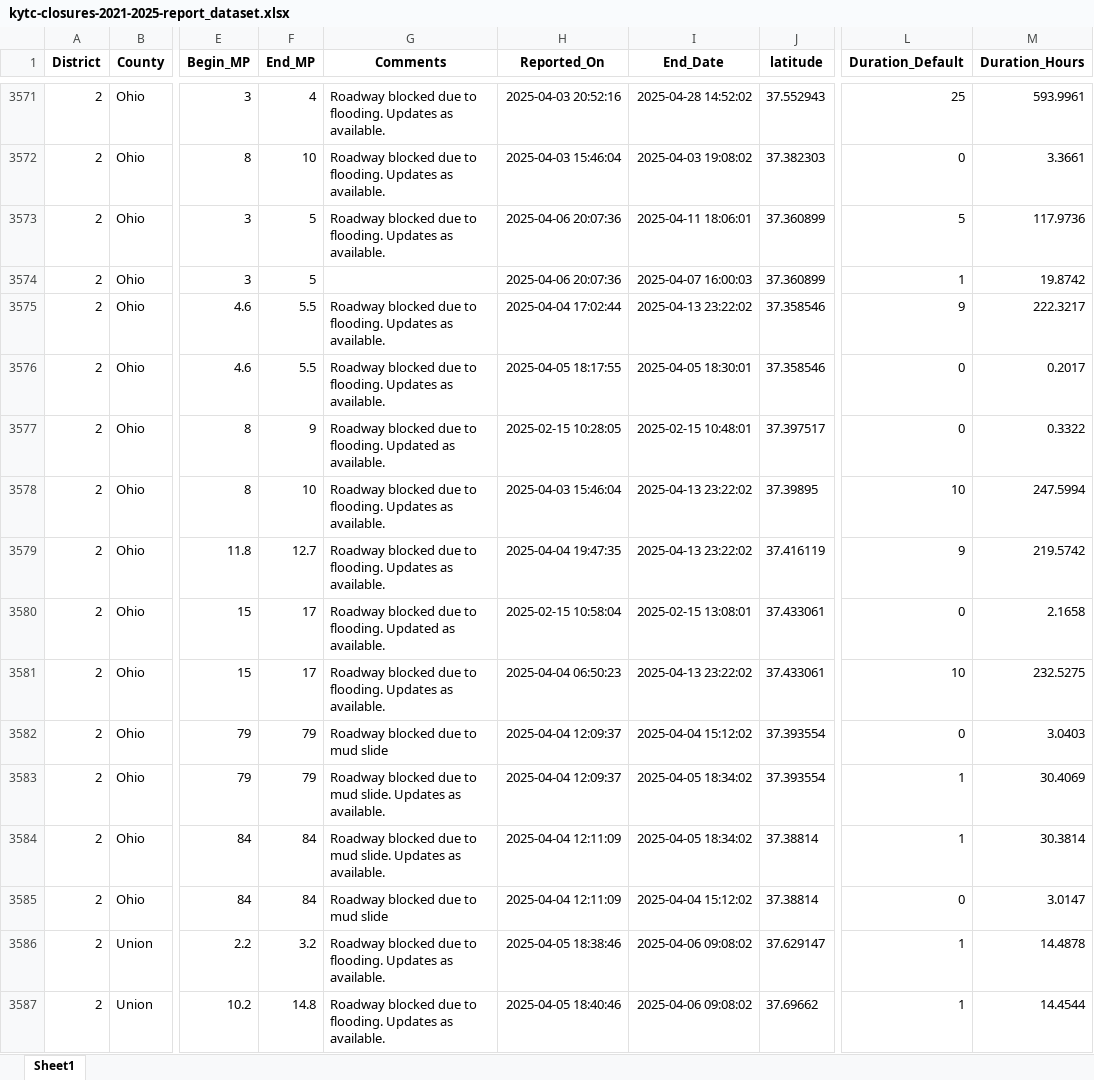
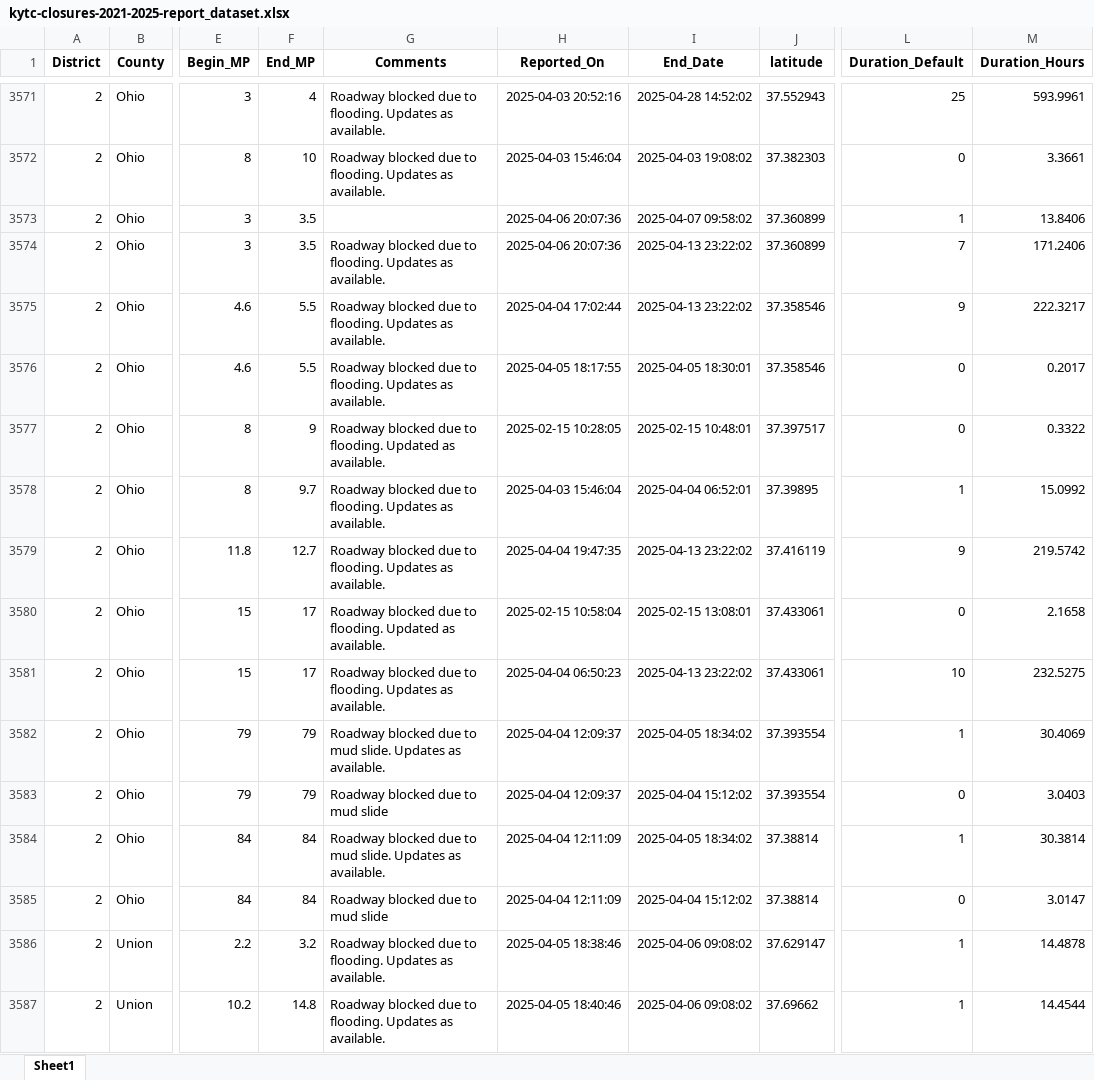
Before and after one commit to chrislambert-ky/analysis-ky-roadclosures, an Excel workbook: data-reportready/kytc-closures-2021-2025-report_dataset.xlsx, sheet Sheet1, drawn as a sheet; only a part is shown, gaps mark what is left out; values as stored, in another font and other column widths than the file's, no borders; the diff covers the shown part only; the diff names each change by its address in the sheet, - before the commit and + after, or states it on an @@ line.

```diff
--- a/data-reportready/kytc-closures-2021-2025-report_dataset.xlsx (sheet Sheet1)
+++ b/data-reportready/kytc-closures-2021-2025-report_dataset.xlsx (sheet Sheet1)
-F3573:F3574 (End_MP): 5
+F3573:F3574 (End_MP): 3.5
-G3573 (Comments): Roadway blocked due to flooding. Updates as available.
+G3573 (Comments): (empty)
-I3573 (End_Date): 2025-04-11 18:06:01
+I3573 (End_Date): 2025-04-07 09:58:02
-L3573 (Duration_Default): 5
+L3573 (Duration_Default): 1
-M3573 (Duration_Hours): 117.9736
+M3573 (Duration_Hours): 13.8406
-G3574 (Comments): (empty)
+G3574 (Comments): Roadway blocked due to flooding. Updates as available.
-I3574 (End_Date): 2025-04-07 16:00:03
+I3574 (End_Date): 2025-04-13 23:22:02
-L3574 (Duration_Default): 1
+L3574 (Duration_Default): 7
-M3574 (Duration_Hours): 19.8742
+M3574 (Duration_Hours): 171.2406
-F3578 (End_MP): 10
+F3578 (End_MP): 9.7
-I3578 (End_Date): 2025-04-13 23:22:02
+I3578 (End_Date): 2025-04-04 06:52:01
-L3578 (Duration_Default): 10
+L3578 (Duration_Default): 1
-M3578 (Duration_Hours): 247.5994
+M3578 (Duration_Hours): 15.0992
@@ row 3582 moved to row 3583: 2 @@
```
Also changed, not shown: 4 added rows, 4 removed rows, 245 moved rows and 110 edited cells elsewhere in this sheet, data-reportready/kytc-closures-report_dataset.xlsx, 6 other files.
